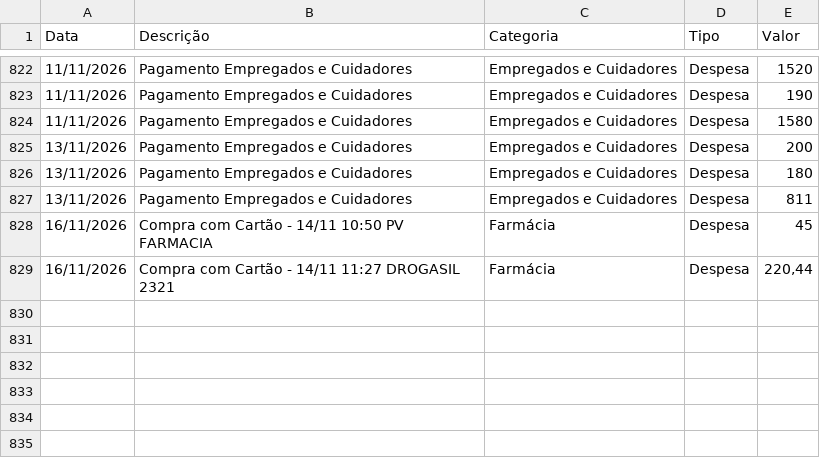
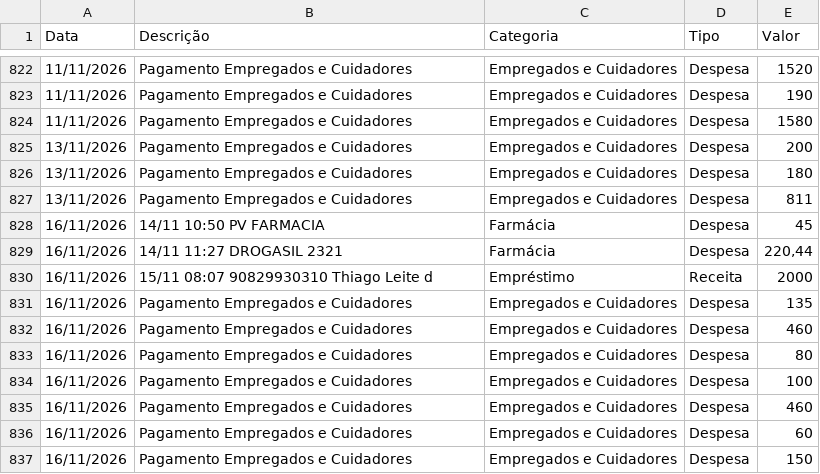
Before and after one commit to tsilva1982/teste, a CSV file: prestacao_contas/lancamentos.csv, drawn as a sheet; only a part is shown, gaps mark what is left out.

Commit message:
Update lancamentos.csv

```diff
--- a/prestacao_contas/lancamentos.csv
+++ b/prestacao_contas/lancamentos.csv
@@ -827,3 +827,11 @@ Data;Descrição;Categoria;Tipo;Valor
 13/11/2026;Pagamento Empregados e Cuidadores;Empregados e Cuidadores;Despesa;811
-16/11/2026;Compra com Cartão - 14/11 10:50 PV FARMACIA;Farmácia;Despesa;45
-16/11/2026;Compra com Cartão - 14/11 11:27 DROGASIL 2321;Farmácia;Despesa;220,44
+16/11/2026;14/11 10:50 PV FARMACIA;Farmácia;Despesa;45
+16/11/2026;14/11 11:27 DROGASIL 2321;Farmácia;Despesa;220,44
+16/11/2026;15/11 08:07 90829930310 Thiago Leite d;Empréstimo;Receita;2000
+16/11/2026;Pagamento Empregados e Cuidadores;Empregados e Cuidadores;Despesa;135
+16/11/2026;Pagamento Empregados e Cuidadores;Empregados e Cuidadores;Despesa;460
+16/11/2026;Pagamento Empregados e Cuidadores;Empregados e Cuidadores;Despesa;80
+16/11/2026;Pagamento Empregados e Cuidadores;Empregados e Cuidadores;Despesa;100
+16/11/2026;Pagamento Empregados e Cuidadores;Empregados e Cuidadores;Despesa;460
+16/11/2026;Pagamento Empregados e Cuidadores;Empregados e Cuidadores;Despesa;60
+16/11/2026;Pagamento Empregados e Cuidadores;Empregados e Cuidadores;Despesa;150
```
